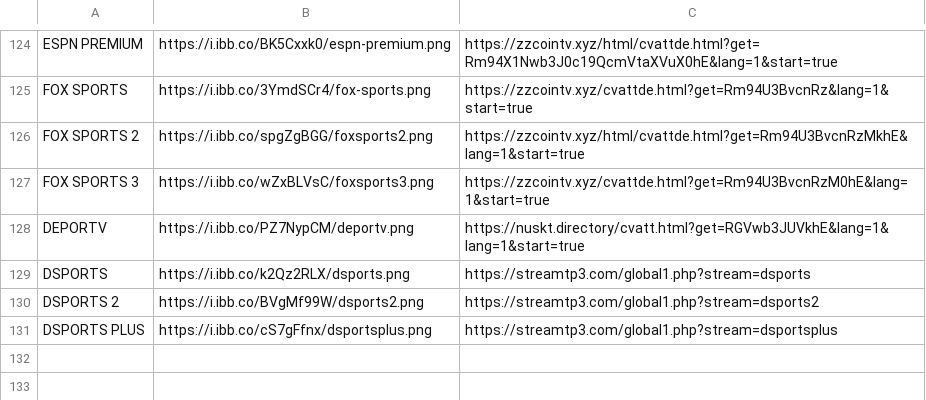
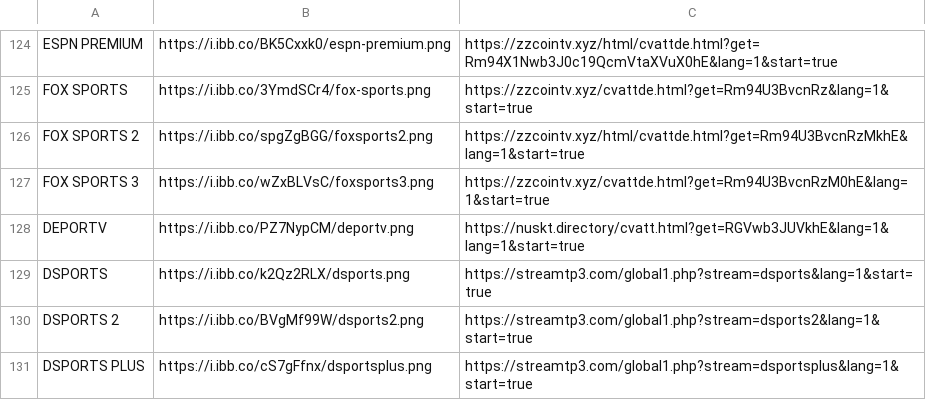
Before and after one commit to galvanoteca2001/FLOW, a CSV file: canales-16-2-25.csv, drawn as a sheet; only a part is shown, gaps mark what is left out.

Commit message:
Update canales-16-2-25.csv

```diff
--- a/canales-16-2-25.csv
+++ b/canales-16-2-25.csv
@@ -128,4 +128,4 @@ FOX SPORTS 3,https://i.ibb.co/wZxBLVsC/foxsports3.png,https://zzcointv.xyz/cvatt
 DEPORTV,https://i.ibb.co/PZ7NypCM/deportv.png,https://nuskt.directory/cvatt.html?get=RGVwb3JUVkhE&lang=1&lang=1&start=true
-DSPORTS,https://i.ibb.co/k2Qz2RLX/dsports.png,https://streamtp3.com/global1.php?stream=dsports
-DSPORTS 2,https://i.ibb.co/BVgMf99W/dsports2.png,https://streamtp3.com/global1.php?stream=dsports2
-DSPORTS PLUS,https://i.ibb.co/cS7gFfnx/dsportsplus.png,https://streamtp3.com/global1.php?stream=dsportsplus
+DSPORTS,https://i.ibb.co/k2Qz2RLX/dsports.png,https://streamtp3.com/global1.php?stream=dsports&lang=1&start=true
+DSPORTS 2,https://i.ibb.co/BVgMf99W/dsports2.png,https://streamtp3.com/global1.php?stream=dsports2&lang=1&start=true
+DSPORTS PLUS,https://i.ibb.co/cS7gFfnx/dsportsplus.png,https://streamtp3.com/global1.php?stream=dsportsplus&lang=1&start=true
```
